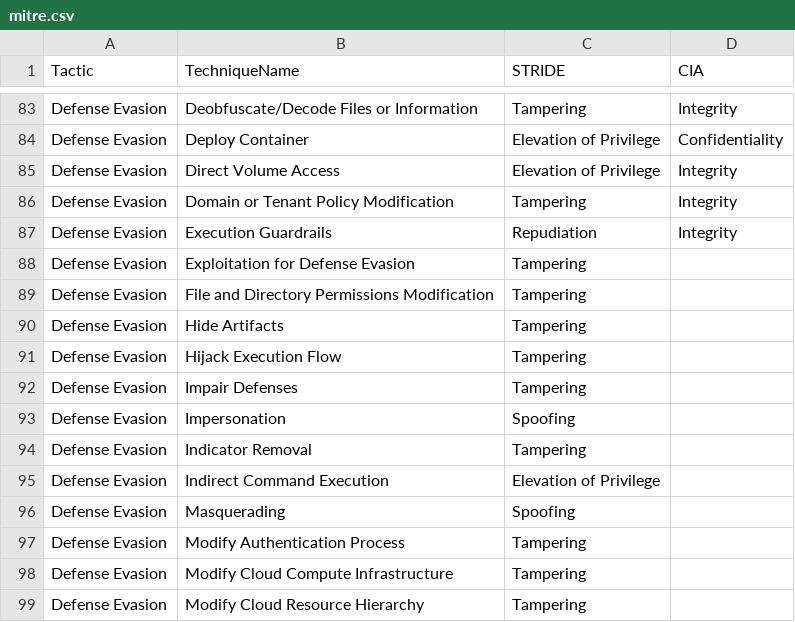
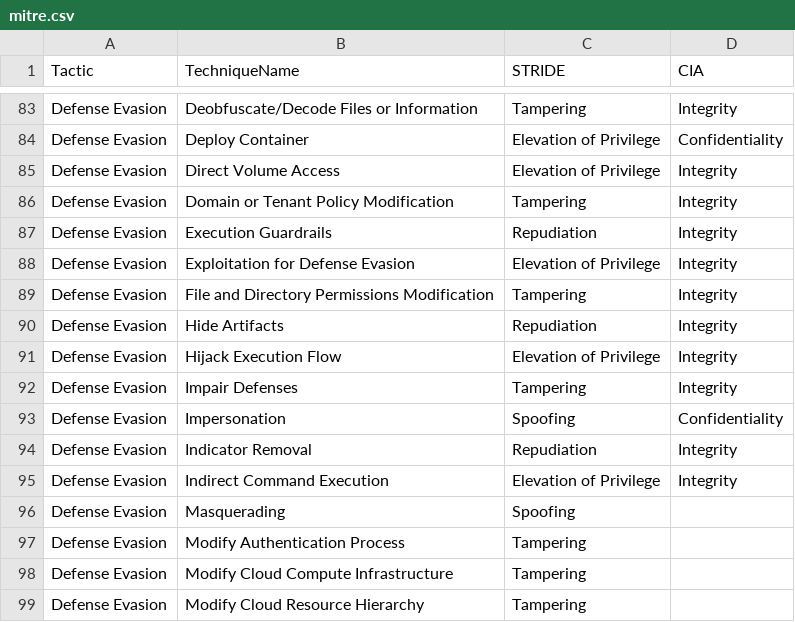
Before and after one commit to yekrangian/mitre-attack, a CSV file: mitre.csv, drawn as a sheet; only a part is shown, gaps mark what is left out.

```diff
--- a/mitre.csv
+++ b/mitre.csv
@@ -87,10 +87,10 @@ Defense Evasion,Domain or Tenant Policy Modification,Tampering,Integrity
 Defense Evasion,Execution Guardrails,Repudiation,Integrity
-Defense Evasion,Exploitation for Defense Evasion,Tampering,
-Defense Evasion,File and Directory Permissions Modification,Tampering,
-Defense Evasion,Hide Artifacts,Tampering,
-Defense Evasion,Hijack Execution Flow,Tampering,
-Defense Evasion,Impair Defenses,Tampering,
-Defense Evasion,Impersonation,Spoofing,
-Defense Evasion,Indicator Removal,Tampering,
-Defense Evasion,Indirect Command Execution,Elevation of Privilege,
+Defense Evasion,Exploitation for Defense Evasion,Elevation of Privilege,Integrity
+Defense Evasion,File and Directory Permissions Modification,Tampering,Integrity
+Defense Evasion,Hide Artifacts,Repudiation,Integrity
+Defense Evasion,Hijack Execution Flow,Elevation of Privilege,Integrity
+Defense Evasion,Impair Defenses,Tampering,Integrity
+Defense Evasion,Impersonation,Spoofing,Confidentiality
+Defense Evasion,Indicator Removal,Repudiation,Integrity
+Defense Evasion,Indirect Command Execution,Elevation of Privilege,Integrity
 Defense Evasion,Masquerading,Spoofing,
```
Also changed, not shown: 2 other files.
